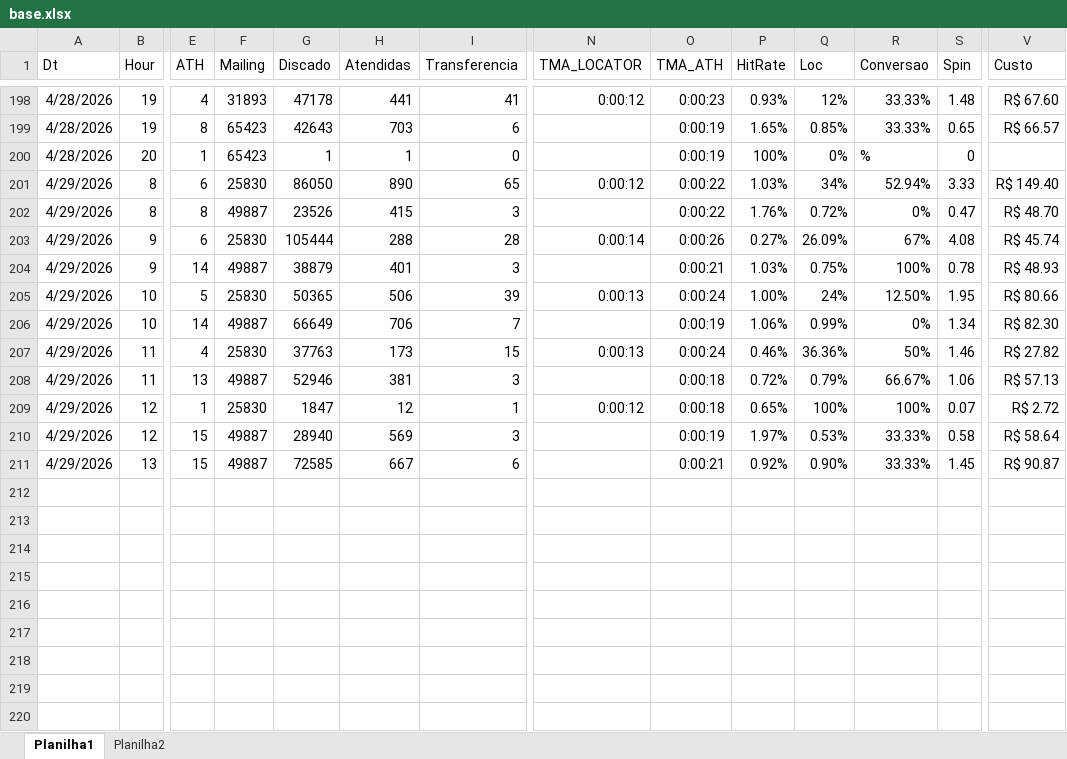
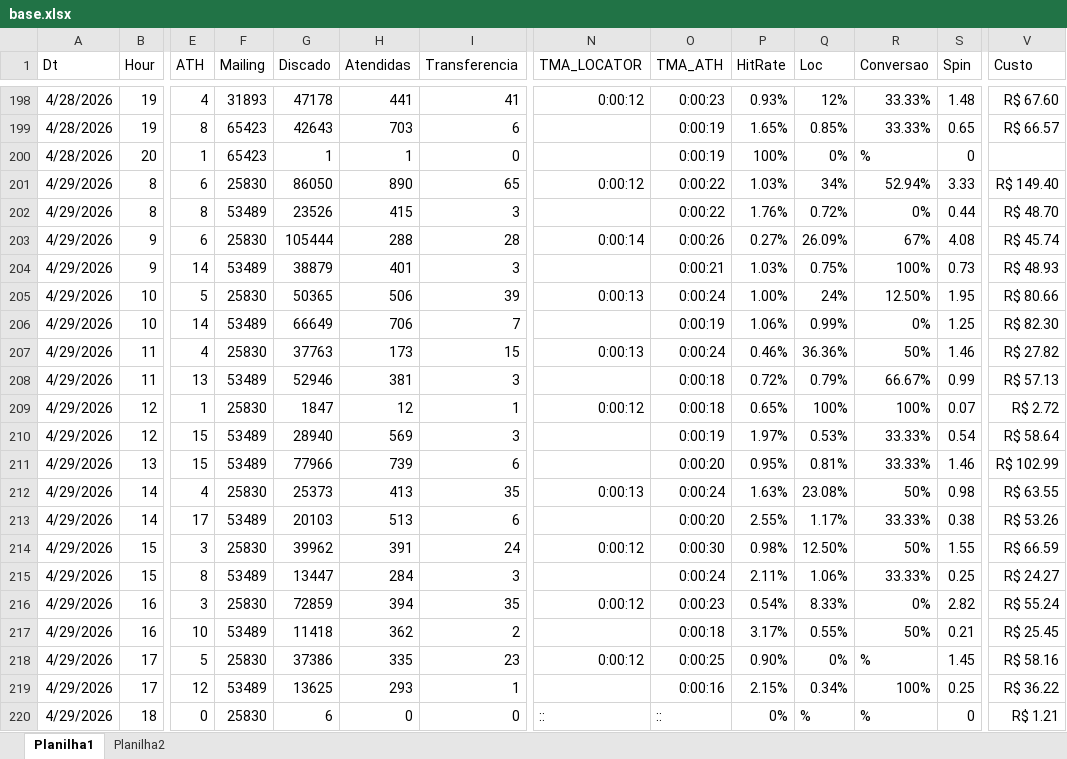
Before and after one commit to kikosouza159-afk/performance.strategy.olos, an Excel workbook: locator_dashboard_flask_v30_tabulacao/data/base.xlsx, sheet Planilha1, drawn as a sheet; only a part is shown, gaps mark what is left out; values as stored, in another font and other column widths than the file's, no borders; rows hold the shown columns only; the diff names each change by its address in the sheet, - before the commit and + after, or states it on an @@ line.

```diff
--- a/locator_dashboard_flask_v30_tabulacao/data/base.xlsx (sheet Planilha1)
+++ b/locator_dashboard_flask_v30_tabulacao/data/base.xlsx (sheet Planilha1)
-F202 (Mailing): 49887
+F202 (Mailing): 53489
-S202 (Spin): 0.47
+S202 (Spin): 0.44
-F204 (Mailing): 49887
+F204 (Mailing): 53489
-S204 (Spin): 0.78
+S204 (Spin): 0.73
-F206 (Mailing): 49887
+F206 (Mailing): 53489
-S206 (Spin): 1.34
+S206 (Spin): 1.25
-F208 (Mailing): 49887
+F208 (Mailing): 53489
-S208 (Spin): 1.06
+S208 (Spin): 0.99
-F210:F211 (Mailing): 49887
+F210:F211 (Mailing): 53489
-S210 (Spin): 0.58
+S210 (Spin): 0.54
-G211 (Discado): 72585
+G211 (Discado): 77966
-H211 (Atendidas): 667
+H211 (Atendidas): 739
-O211 (TMA_ATH): 0:00:21
+O211 (TMA_ATH): 0:00:20
-P211 (HitRate): 0.92%
+P211 (HitRate): 0.95%
-Q211 (Loc): 0.90%
+Q211 (Loc): 0.81%
-S211 (Spin): 1.45
+S211 (Spin): 1.46
-V211 (Custo): R$ 90.87
+V211 (Custo): R$ 102.99
+row 212: 4/29/2026 | 14 | 4 | 25830 | 25373 | 413 | 35 | 0:00:13 | 0:00:24 | 1.63% | 23.08% | 50% | 0.98 | R$ 63.55
+row 213: 4/29/2026 | 14 | 17 | 53489 | 20103 | 513 | 6 |  | 0:00:20 | 2.55% | 1.17% | 33.33% | 0.38 | R$ 53.26
+row 214: 4/29/2026 | 15 | 3 | 25830 | 39962 | 391 | 24 | 0:00:12 | 0:00:30 | 0.98% | 12.50% | 50% | 1.55 | R$ 66.59
+row 215: 4/29/2026 | 15 | 8 | 53489 | 13447 | 284 | 3 |  | 0:00:24 | 2.11% | 1.06% | 33.33% | 0.25 | R$ 24.27
+row 216: 4/29/2026 | 16 | 3 | 25830 | 72859 | 394 | 35 | 0:00:12 | 0:00:23 | 0.54% | 8.33% | 0% | 2.82 | R$ 55.24
+row 217: 4/29/2026 | 16 | 10 | 53489 | 11418 | 362 | 2 |  | 0:00:18 | 3.17% | 0.55% | 50% | 0.21 | R$ 25.45
+row 218: 4/29/2026 | 17 | 5 | 25830 | 37386 | 335 | 23 | 0:00:12 | 0:00:25 | 0.90% | 0% | % | 1.45 | R$ 58.16
+row 219: 4/29/2026 | 17 | 12 | 53489 | 13625 | 293 | 1 |  | 0:00:16 | 2.15% | 0.34% | 100% | 0.25 | R$ 36.22
+row 220: 4/29/2026 | 18 | 0 | 25830 | 6 | 0 | 0 | :: | :: | 0% | % | % | 0 | R$ 1.21
```
Also changed, not shown: sheet Planilha2.
